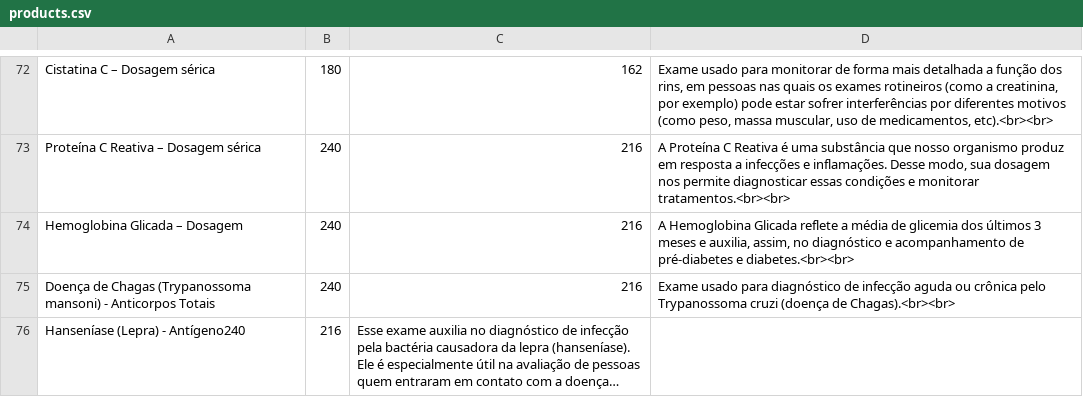
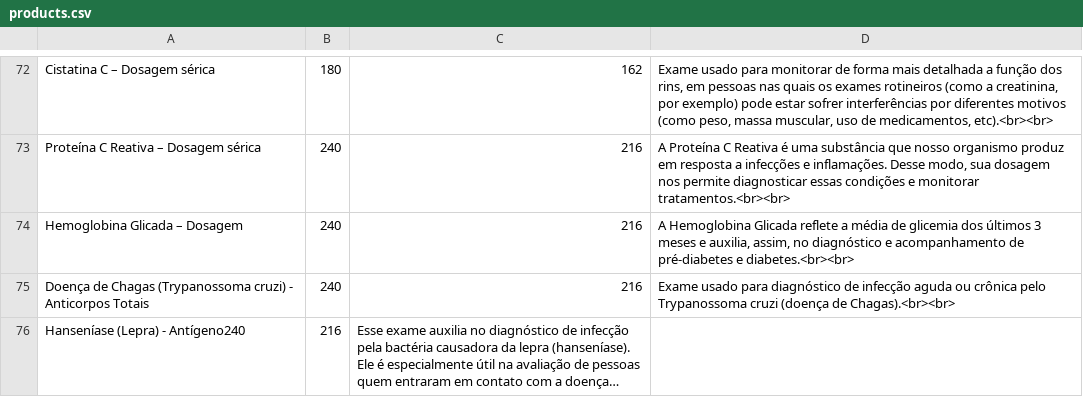
Before and after one commit to doutorleandromendes/exames, a CSV file: products.csv, drawn as a sheet; only a part is shown, gaps mark what is left out; long unchanged cells end in …; the diff names each change by its address in the sheet, - before the commit and + after, or states it on an @@ line.

Commit message:
Update products.csv

```diff
--- a/products.csv
+++ b/products.csv
-A75: …Chagas (Trypanossoma mansoni) - Anticorpos…
+A75: …Chagas (Trypanossoma cruzi) - Anticorpos…
```
